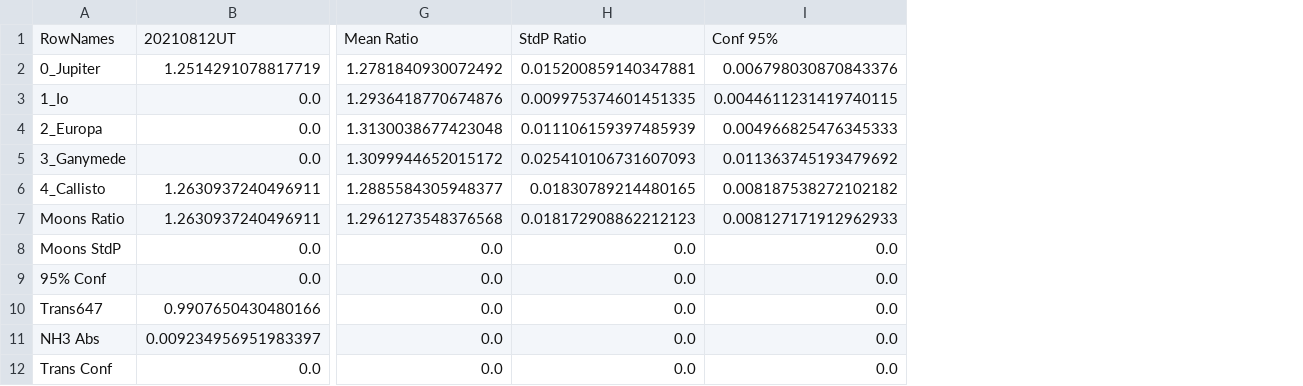
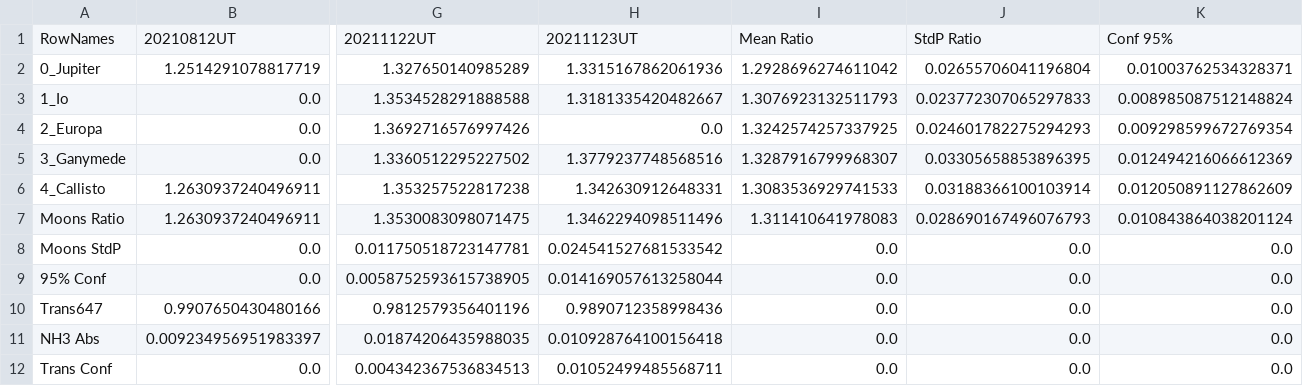
Before and after one commit to smhill001/Jupiter_NH3_Analysis, a CSV file: Transmission_647CNT_over_656HIA.csv, drawn as a sheet; only a part is shown, gaps mark what is left out; addresses are those after the commit; the diff names each change by its address in the sheet, - before the commit and + after, or states it on an @@ line.

```diff
--- a/Transmission_647CNT_over_656HIA.csv
+++ b/Transmission_647CNT_over_656HIA.csv
+column G, rows 1-12: 20211122UT | 1.327650140985289 | 1.3534528291888588 | 1.3692716576997426 | 1.3360512295227502 | 1.353257522817238 | 1.3530083098071475 | 0.011750518723147781 | 0.0058752593615738905 | 0.9812579356401196 | 0.01874206435988035 | 0.004342367536834513
+column H, rows 1-12: 20211123UT | 1.3315167862061936 | 1.3181335420482667 | 0.0 | 1.3779237748568516 | 1.342630912648331 | 1.3462294098511496 | 0.024541527681533542 | 0.014169057613258044 | 0.9890712358998436 | 0.010928764100156418 | 0.01052499485568711
-I2: 1.2781840930072492
+I2: 1.2928696274611042
-J2: 0.015200859140347881
+J2: 0.02655706041196804
-K2: 0.006798030870843376
+K2: 0.01003762534328371
-I3: 1.2936418770674876
+I3: 1.3076923132511793
-J3: 0.009975374601451335
+J3: 0.023772307065297833
-K3: 0.0044611231419740115
+K3: 0.008985087512148824
-I4: 1.3130038677423048
+I4: 1.3242574257337925
-J4: 0.011106159397485939
+J4: 0.024601782275294293
-K4: 0.004966825476345333
+K4: 0.009298599672769354
-I5: 1.3099944652015172
+I5: 1.3287916799968307
-J5: 0.025410106731607093
+J5: 0.03305658853896395
-K5: 0.011363745193479692
+K5: 0.012494216066612369
-I6: 1.2885584305948377
+I6: 1.3083536929741533
-J6: 0.01830789214480165
+J6: 0.03188366100103914
-K6: 0.008187538272102182
+K6: 0.012050891127862609
-I7: 1.2961273548376568
+I7: 1.311410641978083
-J7: 0.018172908862212123
+J7: 0.028690167496076793
-K7: 0.008127171912962933
+K7: 0.010843864038201124
```
Also changed, not shown: AllTable.csv, Transmission_647CNT_over_632OI.csv, 31 other files.
